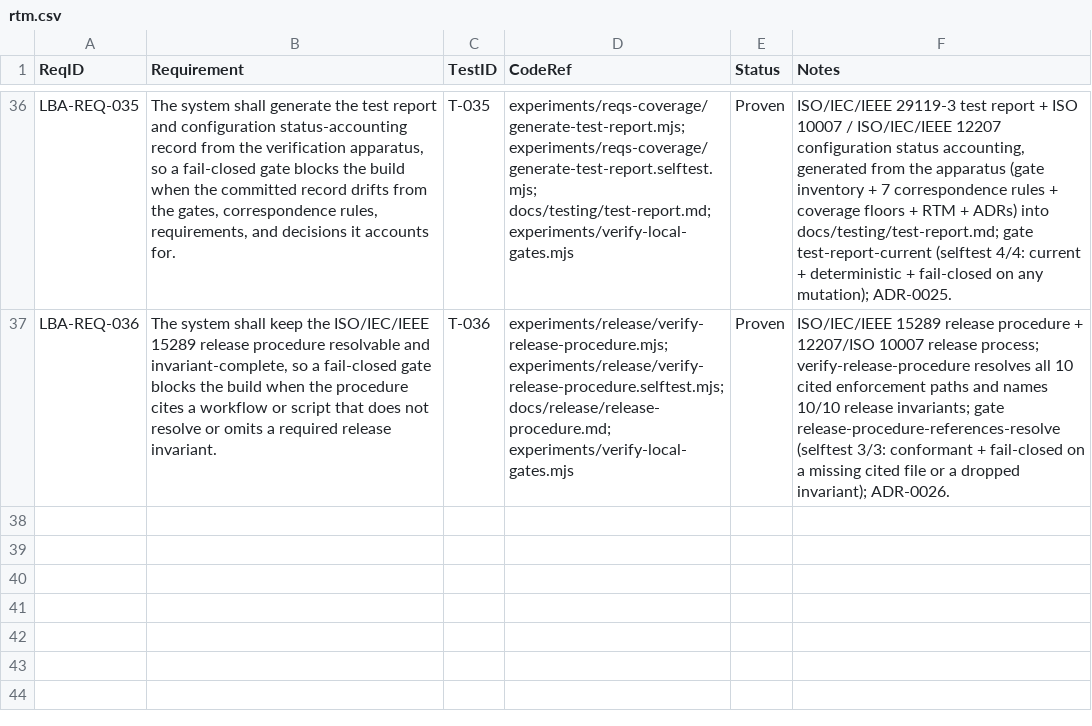
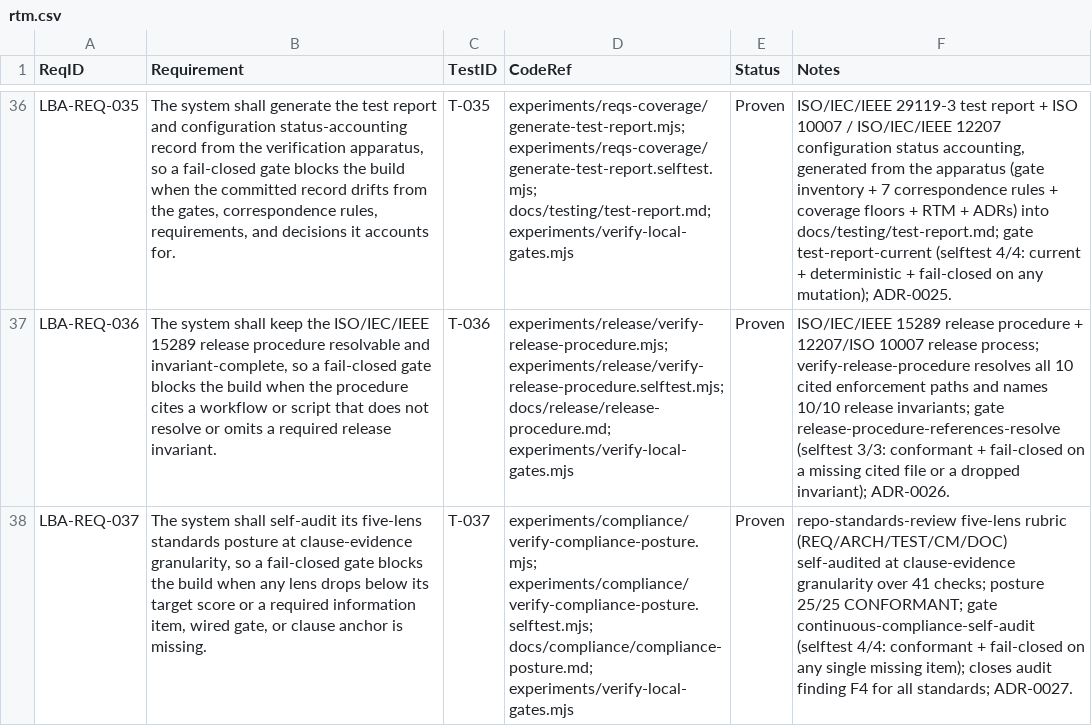
Before and after one commit to LabVIEW-Community-CI-CD/labview-benchmark-actor, a CSV file: docs/requirements/rtm.csv, drawn as a sheet; only a part is shown, gaps mark what is left out; the diff names each change by its address in the sheet, - before the commit and + after, or states it on an @@ line.

Commit message:
compliance: add continuous five-lens self-audit meta-gate + scorecard (LBA-REQ-037, ADR-0027)

```diff
--- a/docs/requirements/rtm.csv
+++ b/docs/requirements/rtm.csv
+row 38: LBA-REQ-037 | The system shall self-audit its five-lens standards posture at clause-evidence granularity, so a fail-closed gate blocks the build when any lens drops below its target score or a required information item, wired gate, or clause anchor is missing. | T-037 | experiments/compliance/verify-compliance-posture.mjs; experiments/compliance/verify-compliance-posture.selftest.mjs; docs/compliance/compliance-posture.md; experiments/verify-local-gates.mjs | Proven | repo-standards-review five-lens rubric (REQ/ARCH/TEST/CM/DOC) self-audited at clause-evidence granularity over 41 checks; posture 25/25 CONFORMANT; gate continuous-compliance-self-audit (selftest 4/4: conformant + fail-closed on any single missing item); closes audit finding F4 for all standards; ADR-0027.
```
Also changed, not shown: 12 other files.
